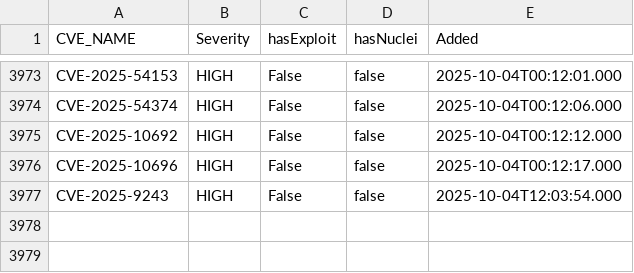
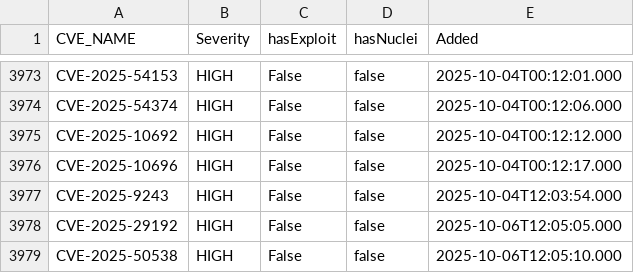
Before and after one commit to zzzteph/low-hanging-vulns, a CSV file: vuln.csv, drawn as a sheet; only a part is shown, gaps mark what is left out; the diff names each change by its address in the sheet, - before the commit and + after, or states it on an @@ line.

```diff
--- a/vuln.csv
+++ b/vuln.csv
+row 3978: CVE-2025-29192 | HIGH | False | false | 2025-10-06T12:05:05.000
+row 3979: CVE-2025-50538 | HIGH | False | false | 2025-10-06T12:05:10.000
```
Also changed, not shown: 4 other files.
